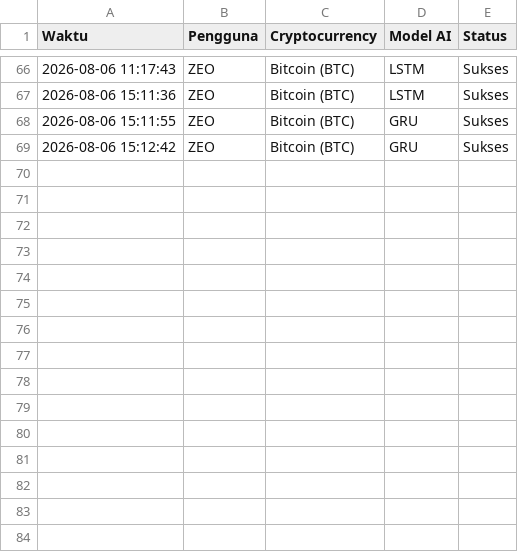
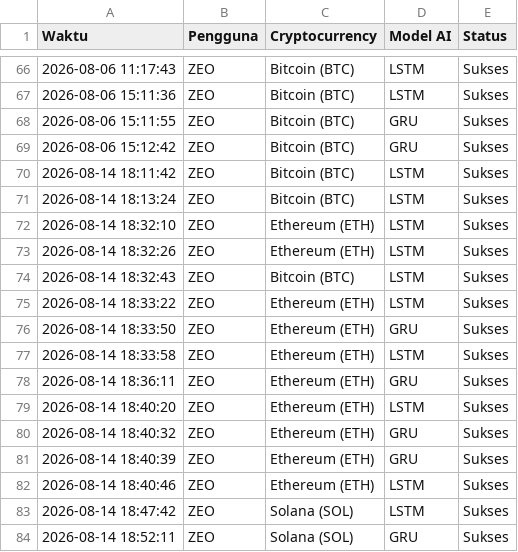
Before and after one commit to zeofalis/PREDIKSI-CRYPTO, a CSV file: data/history_log.csv, drawn as a sheet; only a part is shown, gaps mark what is left out.

```diff
--- a/data/history_log.csv
+++ b/data/history_log.csv
@@ -69 +69,16 @@ Waktu,Pengguna,Cryptocurrency,Model AI,Status
 2026-08-06 15:12:42,ZEO,Bitcoin (BTC),GRU,Sukses
+2026-08-14 18:11:42,ZEO,Bitcoin (BTC),LSTM,Sukses
+2026-08-14 18:13:24,ZEO,Bitcoin (BTC),LSTM,Sukses
+2026-08-14 18:32:10,ZEO,Ethereum (ETH),LSTM,Sukses
+2026-08-14 18:32:26,ZEO,Ethereum (ETH),LSTM,Sukses
+2026-08-14 18:32:43,ZEO,Bitcoin (BTC),LSTM,Sukses
+2026-08-14 18:33:22,ZEO,Ethereum (ETH),LSTM,Sukses
+2026-08-14 18:33:50,ZEO,Ethereum (ETH),GRU,Sukses
+2026-08-14 18:33:58,ZEO,Ethereum (ETH),LSTM,Sukses
+2026-08-14 18:36:11,ZEO,Ethereum (ETH),GRU,Sukses
+2026-08-14 18:40:20,ZEO,Ethereum (ETH),LSTM,Sukses
+2026-08-14 18:40:32,ZEO,Ethereum (ETH),GRU,Sukses
+2026-08-14 18:40:39,ZEO,Ethereum (ETH),GRU,Sukses
+2026-08-14 18:40:46,ZEO,Ethereum (ETH),LSTM,Sukses
+2026-08-14 18:47:42,ZEO,Solana (SOL),LSTM,Sukses
+2026-08-14 18:52:11,ZEO,Solana (SOL),GRU,Sukses
```
Also changed, not shown: data/btc.csv, data/eth.csv, 10 other files.
